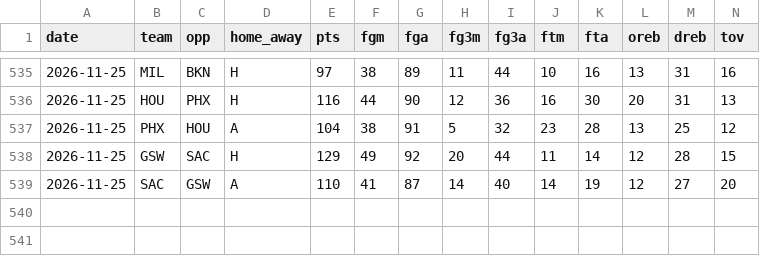
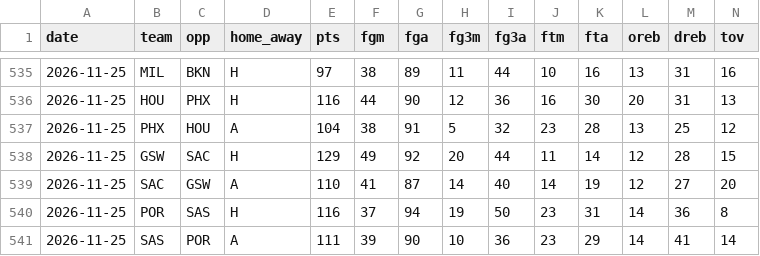
Before and after one commit to Stots714/lakers-tracker, a CSV file: data/nba_cloud/league_box.csv, drawn as a sheet; only a part is shown, gaps mark what is left out; rows hold the shown columns only; the diff names each change by its address in the sheet, - before the commit and + after, or states it on an @@ line.

```diff
--- a/data/nba_cloud/league_box.csv
+++ b/data/nba_cloud/league_box.csv
+row 540: 2026-11-25 | POR | SAS | H | 116 | 37 | 94 | 19 | 50 | 23 | 31 | 14 | 36 | 8
+row 541: 2026-11-25 | SAS | POR | A | 111 | 39 | 90 | 10 | 36 | 23 | 29 | 14 | 41 | 14
```
Also changed, not shown: data/nba_cloud/league_extras.csv, data/nba_cloud/league_inactive.csv, 6 other files.
